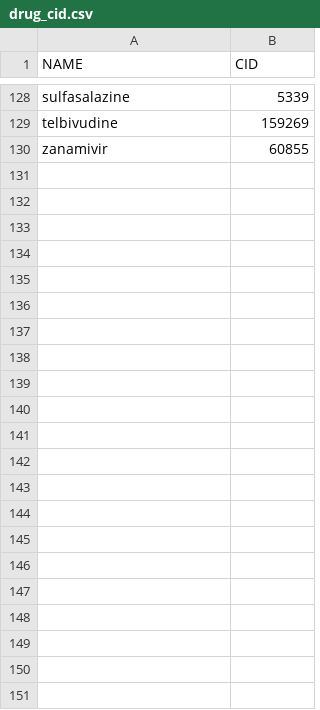
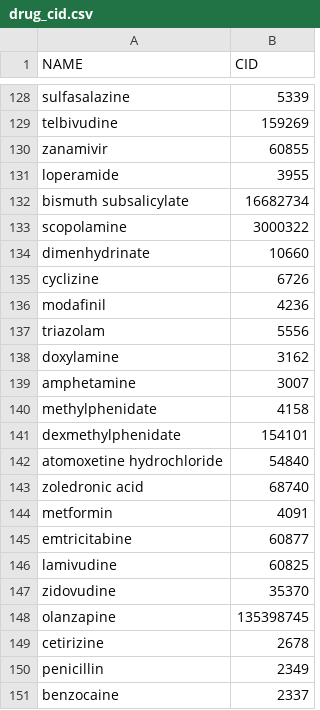
Before and after one commit to drugML/drugML, a CSV file: dataset/hypertension/drug_cid.csv, drawn as a sheet; only a part is shown, gaps mark what is left out.

Commit message:
Added missing drug cid

```diff
--- a/dataset/hypertension/drug_cid.csv
+++ b/dataset/hypertension/drug_cid.csv
@@ -130 +130,22 @@ telbivudine,159269
 zanamivir,60855
+loperamide,3955
+bismuth subsalicylate,16682734
+scopolamine,3000322
+dimenhydrinate,10660
+cyclizine,6726
+modafinil,4236
+triazolam,5556
+doxylamine,3162
+amphetamine,3007
+methylphenidate,4158
+dexmethylphenidate,154101
+atomoxetine hydrochloride,54840
+zoledronic acid,68740
+metformin,4091
+emtricitabine,60877
+lamivudine,60825
+zidovudine,35370
+olanzapine,135398745
+cetirizine,2678
+penicillin,2349
+benzocaine,2337
```
